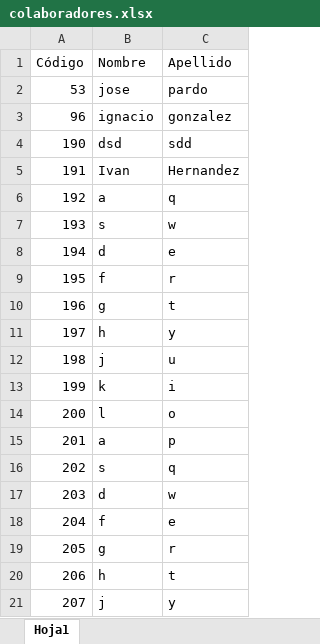
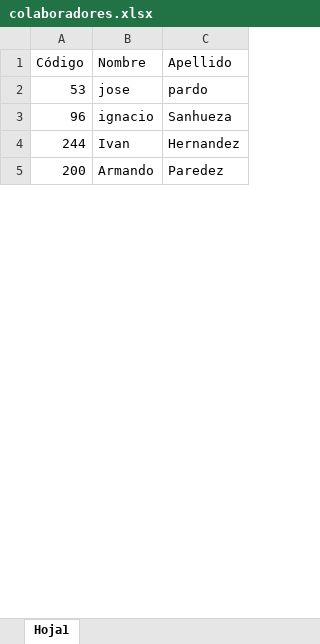
Before and after one commit to NaxoDev-ctrl/proyecto-empresa, an Excel workbook: colaboradores.xlsx, sheet Hoja1, drawn as a sheet; only a part is shown; values as stored, in another font and other column widths than the file's, no borders; removed rows and columns are numbered as before the commit, all else as after; the diff covers the shown part only; the diff names each change by its address in the sheet, - before the commit and + after, or states it on an @@ line.

Commit message:
finalizado

```diff
--- a/colaboradores.xlsx (sheet Hoja1)
+++ b/colaboradores.xlsx (sheet Hoja1)
-C3 (Apellido): gonzalez
+C3 (Apellido): Sanhueza
-row 4: 190 | dsd | sdd
-A4 (Código): 191
+A4 (Código): 244
-row 6: 192 | a | q
-row 7: 193 | s | w
-row 8: 194 | d | e
-row 9: 195 | f | r
-row 10: 196 | g | t
-row 11: 197 | h | y
-row 12: 198 | j | u
-row 13: 199 | k | i
-B5 (Nombre): l
+B5 (Nombre): Armando
-C5 (Apellido): o
+C5 (Apellido): Paredez
-row 15: 201 | a | p
-row 16: 202 | s | q
-row 17: 203 | d | w
-row 18: 204 | f | e
-row 19: 205 | g | r
-row 20: 206 | h | t
-row 21: 207 | j | y
```
Also changed, not shown: 2 added rows and 91 removed rows elsewhere in this sheet.
